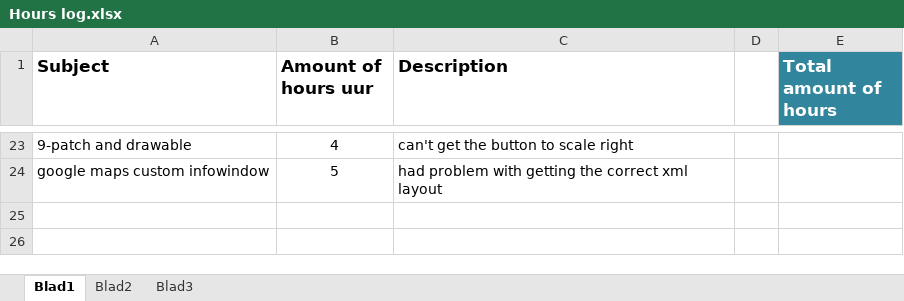
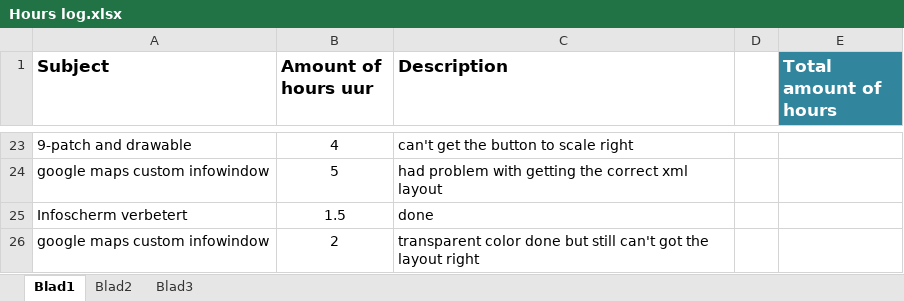
Before and after one commit to buit001/RZRPechhulp, an Excel workbook: Hours log.xlsx, sheet Blad1, drawn as a sheet; only a part is shown, gaps mark what is left out; values as stored, in another font and other column widths than the file's, no borders; table styles not drawn; the diff names each change by its address in the sheet, - before the commit and + after, or states it on an @@ line.

Commit message:
infoscherm verbetert en poging met google maps infowindow

```diff
--- a/Hours log.xlsx (sheet Blad1)
+++ b/Hours log.xlsx (sheet Blad1)
+row 25: Infoscherm verbetert | 1.5 | done
+row 26: google maps custom infowindow | 2 | transparent color done but still can't got the layout right
```
Also changed, not shown: 15 other files.
